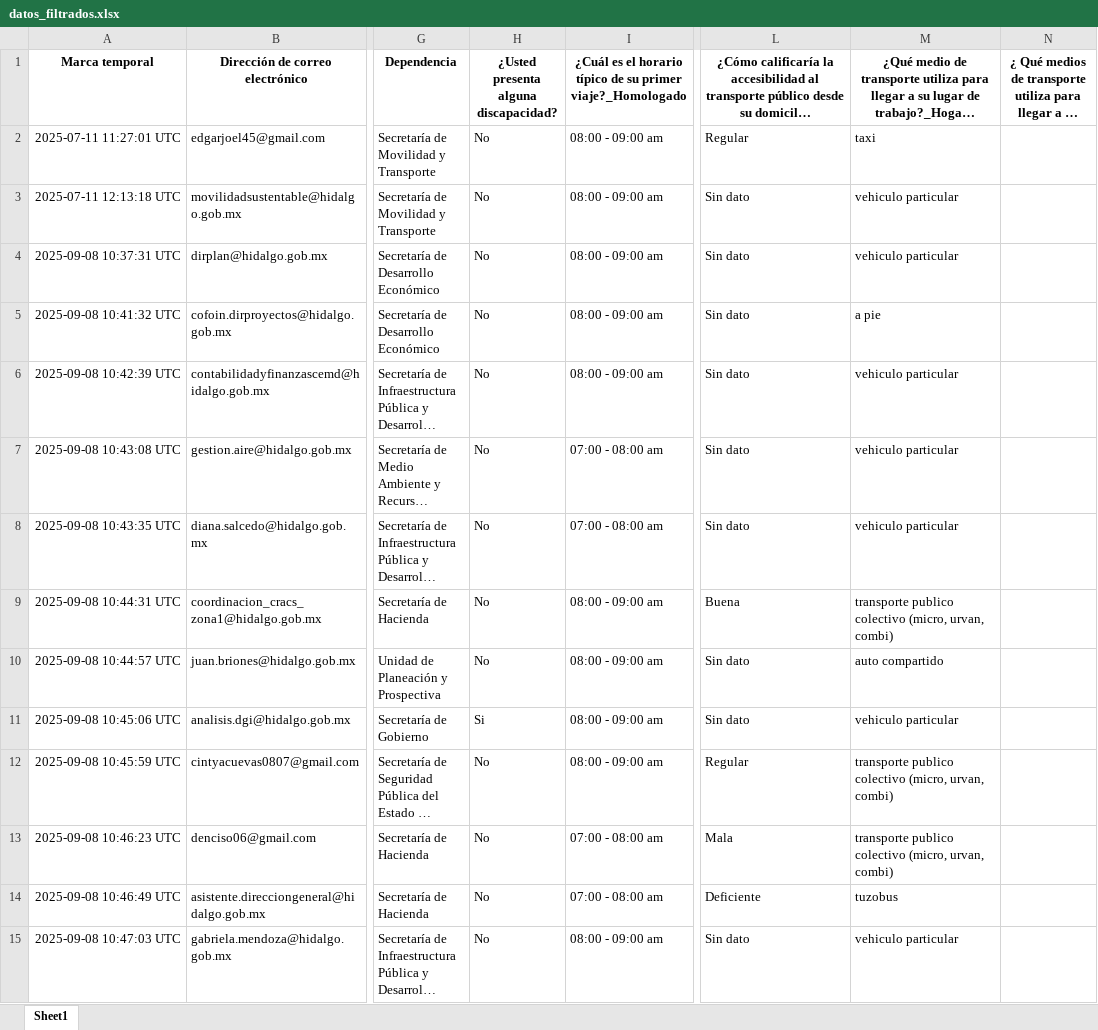
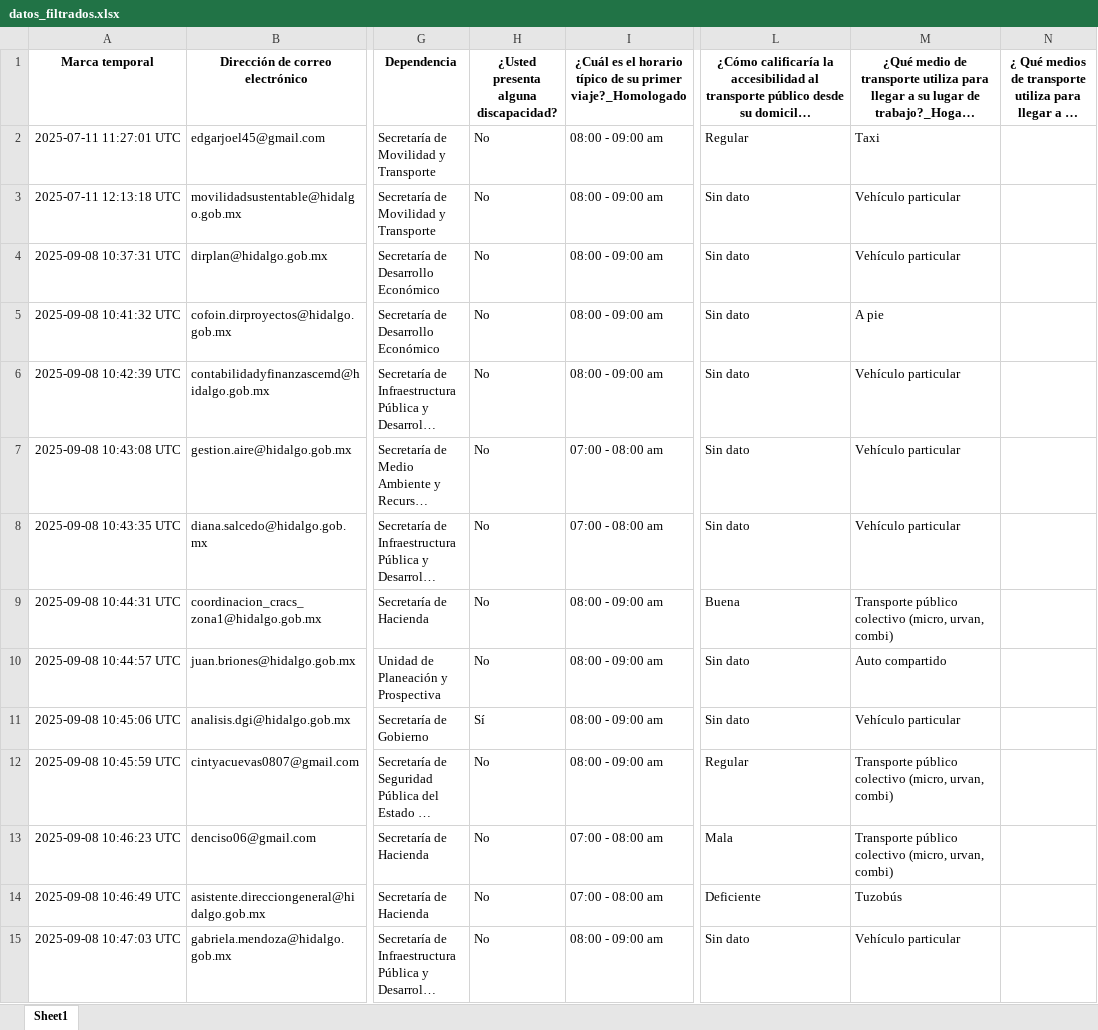
Before and after one commit to SIGEHgo/Habitos_movilidad, an Excel workbook: Output/datos_filtrados.xlsx, sheet Sheet1, drawn as a sheet; only a part is shown, gaps mark what is left out; long unchanged cells end in …; values as stored, in another font and other column widths than the file's, no borders; the diff covers the shown part only; the diff names each change by its address in the sheet, - before the commit and + after, or states it on an @@ line.

```diff
--- a/Output/datos_filtrados.xlsx (sheet Sheet1)
+++ b/Output/datos_filtrados.xlsx (sheet Sheet1)
-M2: taxi
+M2: Taxi
-M3:M4: vehiculo particular
+M3:M4: Vehículo particular
-M5: a pie
+M5: A pie
-M6:M8: vehiculo particular
+M6:M8: Vehículo particular
-M9: transporte publico colectivo (micro,…
+M9: Transporte público colectivo (micro,…
-M10: auto compartido
+M10: Auto compartido
-H11: Si
+H11: Sí
-M11: vehiculo particular
+M11: Vehículo particular
-M12:M13: transporte publico colectivo (micro,…
+M12:M13: Transporte público colectivo (micro,…
-M14: tuzobus
+M14: Tuzobús
-M15: vehiculo particular
+M15: Vehículo particular
```
Also changed, not shown: 1422 edited cells elsewhere in this sheet, Output/base_filtrada_completa_excel.xlsx, 15 other files.
